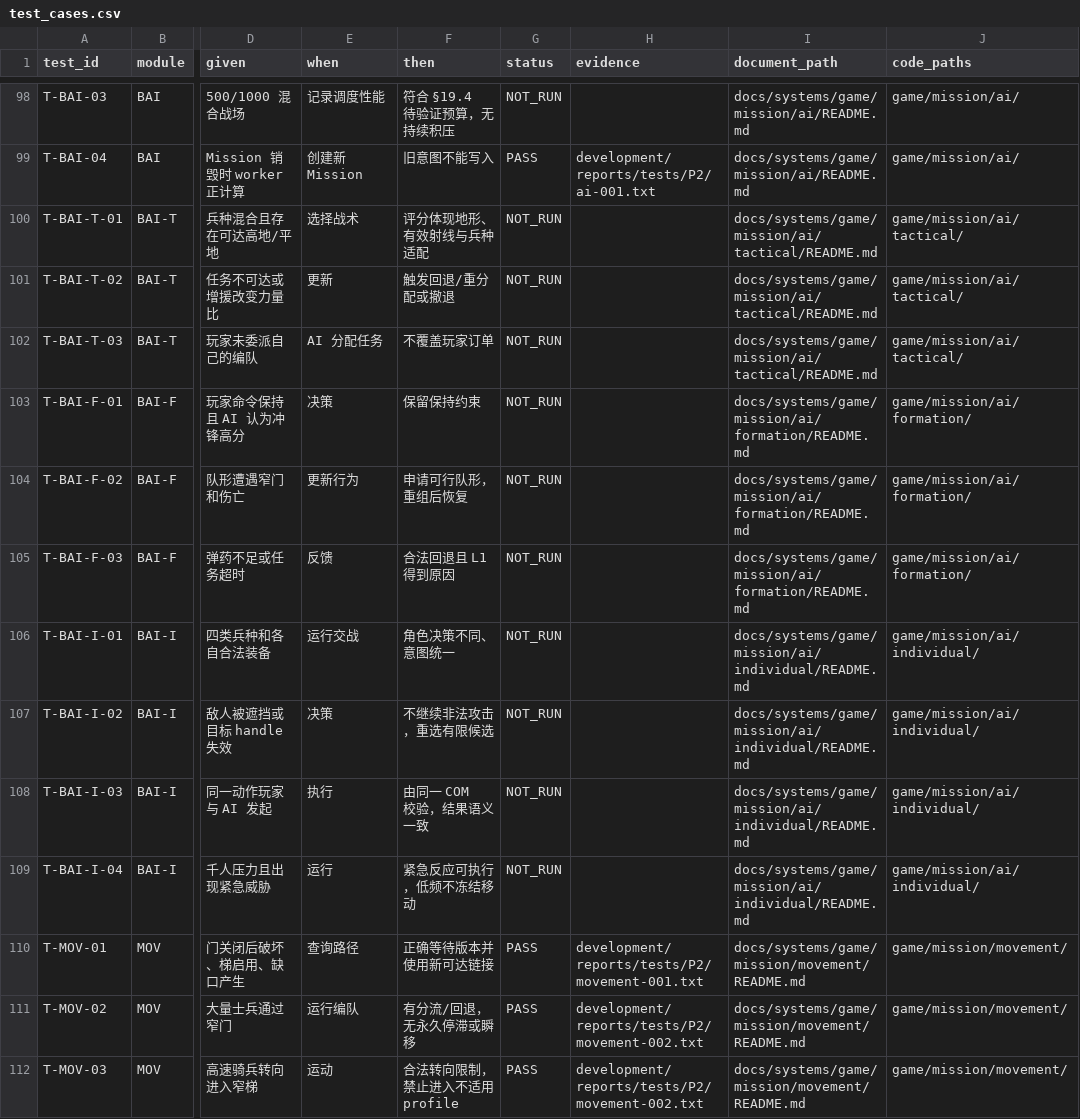
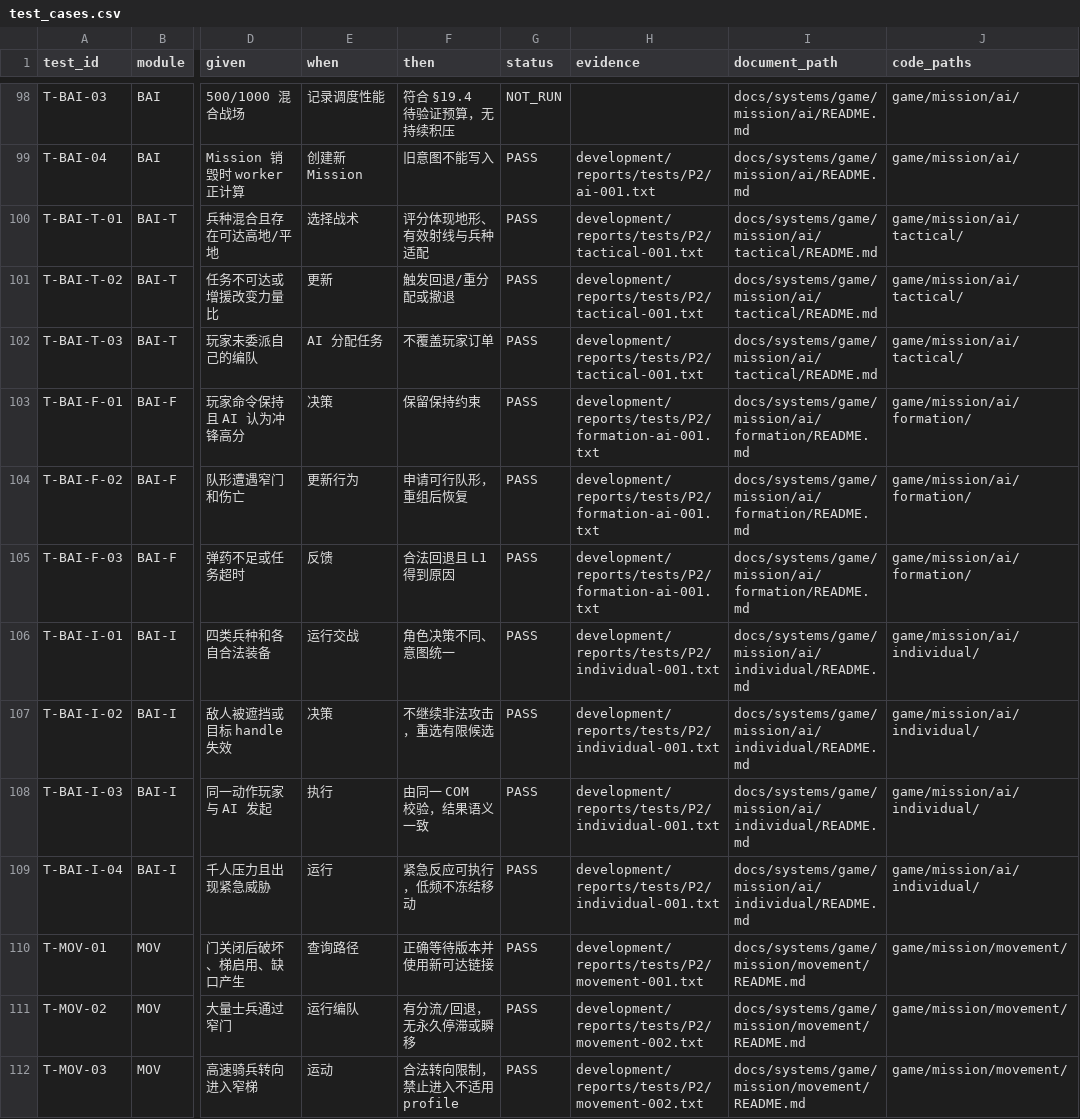
Before and after one commit to wangshushadow-boop/CityDefenseDot, a CSV file: docs/testing/test_cases.csv, drawn as a sheet; only a part is shown, gaps mark what is left out; the diff names each change by its address in the sheet, - before the commit and + after, or states it on an @@ line.

```diff
--- a/docs/testing/test_cases.csv
+++ b/docs/testing/test_cases.csv
-G100:G109 (status): NOT_RUN
+G100:G109 (status): PASS
-H100:H102 (evidence): (empty)
+H100:H102 (evidence): development/reports/tests/P2/tactical-001.txt
-H103:H105 (evidence): (empty)
+H103:H105 (evidence): development/reports/tests/P2/formation-ai-001.txt
-H106:H109 (evidence): (empty)
+H106:H109 (evidence): development/reports/tests/P2/individual-001.txt
```
Also changed, not shown: docs/testing/requirements_trace.csv, 58 other files.
